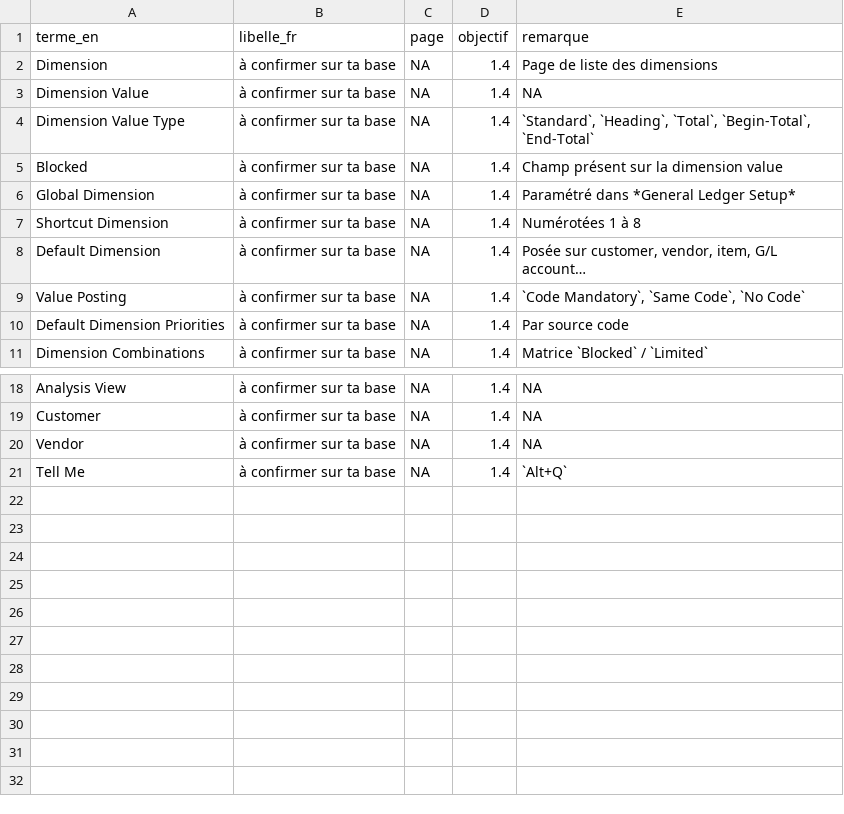
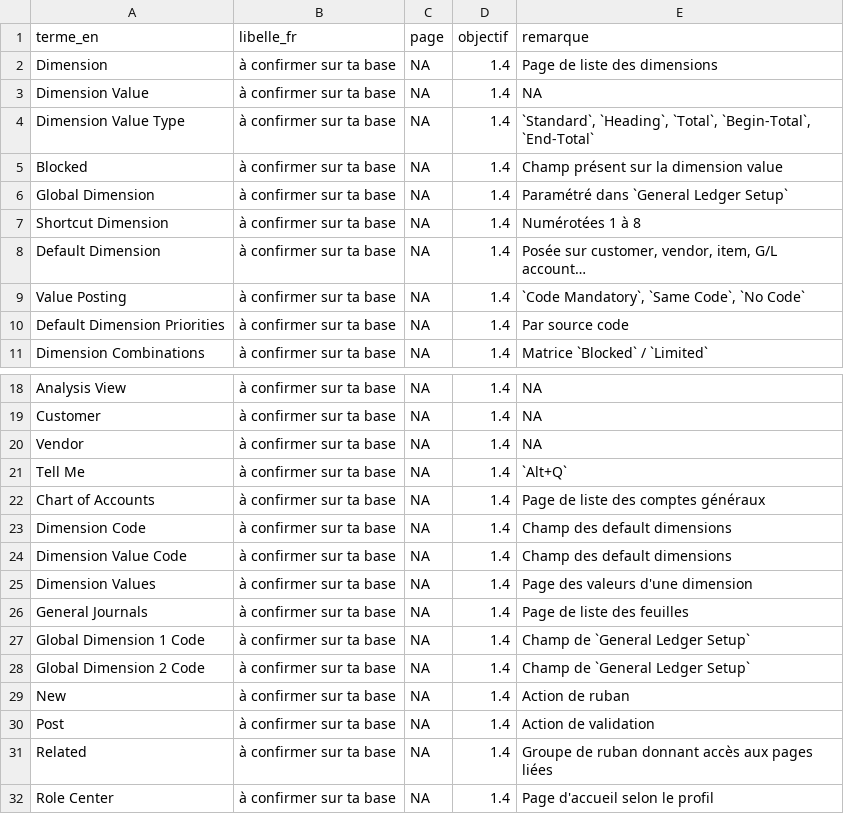
Before and after one commit to JulienRapacki/Claude, a CSV file: mb800/lexique.csv, drawn as a sheet; only a part is shown, gaps mark what is left out.

```diff
--- a/mb800/lexique.csv
+++ b/mb800/lexique.csv
@@ -5,3 +5,3 @@ Dimension Value Type,à confirmer sur ta base,NA,1.4,"`Standard`, `Heading`, `To
 Blocked,à confirmer sur ta base,NA,1.4,Champ présent sur la dimension value
-Global Dimension,à confirmer sur ta base,NA,1.4,Paramétré dans *General Ledger Setup*
+Global Dimension,à confirmer sur ta base,NA,1.4,Paramétré dans `General Ledger Setup`
 Shortcut Dimension,à confirmer sur ta base,NA,1.4,Numérotées 1 à 8
@@ -21 +21,12 @@ Vendor,à confirmer sur ta base,NA,1.4,NA
 Tell Me,à confirmer sur ta base,NA,1.4,`Alt+Q`
+Chart of Accounts,à confirmer sur ta base,NA,1.4,Page de liste des comptes généraux
+Dimension Code,à confirmer sur ta base,NA,1.4,Champ des default dimensions
+Dimension Value Code,à confirmer sur ta base,NA,1.4,Champ des default dimensions
+Dimension Values,à confirmer sur ta base,NA,1.4,Page des valeurs d'une dimension
+General Journals,à confirmer sur ta base,NA,1.4,Page de liste des feuilles
+Global Dimension 1 Code,à confirmer sur ta base,NA,1.4,Champ de `General Ledger Setup`
+Global Dimension 2 Code,à confirmer sur ta base,NA,1.4,Champ de `General Ledger Setup`
+New,à confirmer sur ta base,NA,1.4,Action de ruban
+Post,à confirmer sur ta base,NA,1.4,Action de validation
+Related,à confirmer sur ta base,NA,1.4,Groupe de ruban donnant accès aux pages liées
+Role Center,à confirmer sur ta base,NA,1.4,Page d'accueil selon le profil
```
Also changed, not shown: 7 other files.
